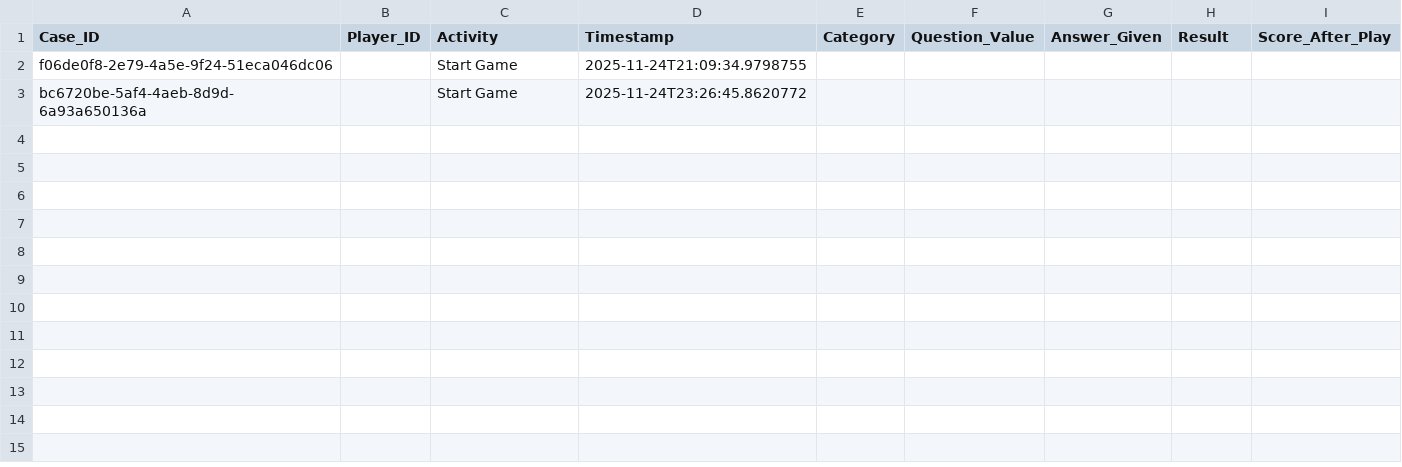
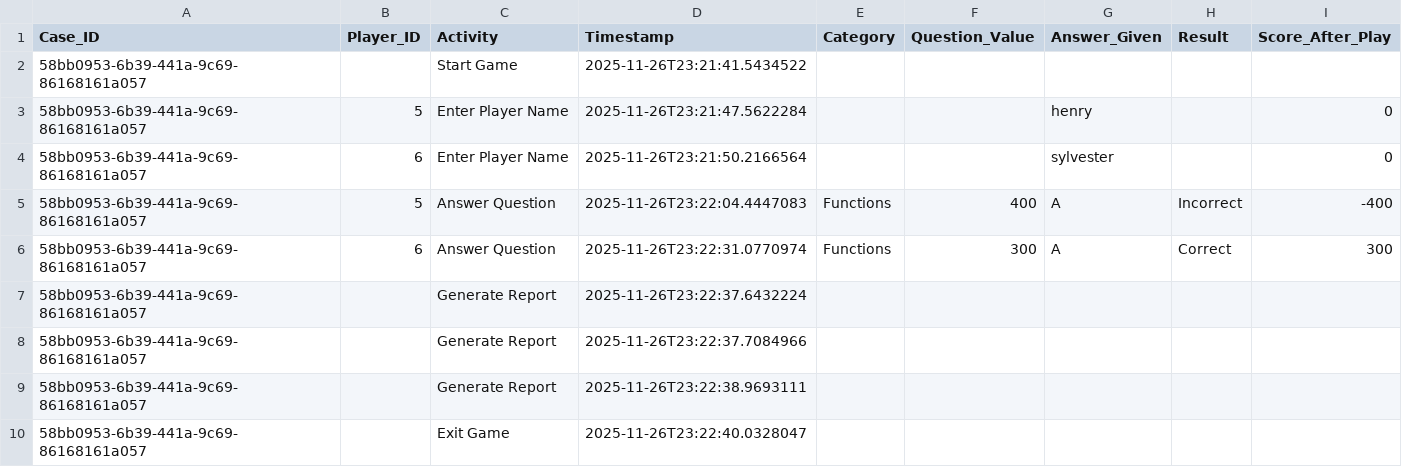
Before and after one commit to COMP3607Project/Alternative-jepordy-project, a CSV file: game_event_log.csv, drawn as a sheet.

Commit message:
Logger and Report Generator working

```diff
--- a/game_event_log.csv
+++ b/game_event_log.csv
@@ -1,3 +1,10 @@
 Case_ID,Player_ID,Activity,Timestamp,Category,Question_Value,Answer_Given,Result,Score_After_Play
-f06de0f8-2e79-4a5e-9f24-51eca046dc06,,Start Game,2025-11-24T21:09:34.9798755,,,,,
-bc6720be-5af4-4aeb-8d9d-6a93a650136a,,Start Game,2025-11-24T23:26:45.8620772,,,,,
+58bb0953-6b39-441a-9c69-86168161a057,,Start Game,2025-11-26T23:21:41.5434522,,,,,
+58bb0953-6b39-441a-9c69-86168161a057,5,Enter Player Name,2025-11-26T23:21:47.5622284,,,henry,,0
+58bb0953-6b39-441a-9c69-86168161a057,6,Enter Player Name,2025-11-26T23:21:50.2166564,,,sylvester,,0
+58bb0953-6b39-441a-9c69-86168161a057,5,Answer Question,2025-11-26T23:22:04.4447083,Functions,400,A,Incorrect,-400
+58bb0953-6b39-441a-9c69-86168161a057,6,Answer Question,2025-11-26T23:22:31.0770974,Functions,300,A,Correct,300
+58bb0953-6b39-441a-9c69-86168161a057,,Generate Report,2025-11-26T23:22:37.6432224,,,,,
+58bb0953-6b39-441a-9c69-86168161a057,,Generate Report,2025-11-26T23:22:37.7084966,,,,,
+58bb0953-6b39-441a-9c69-86168161a057,,Generate Report,2025-11-26T23:22:38.9693111,,,,,
+58bb0953-6b39-441a-9c69-86168161a057,,Exit Game,2025-11-26T23:22:40.0328047,,,,,
```
Also changed, not shown: 57 other files.
